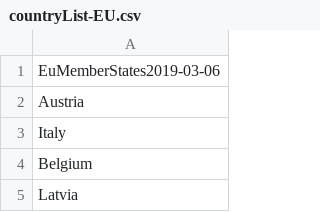
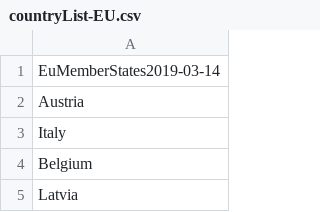
Before and after one commit to OxfordEconomics/CountryLists, a CSV file: countryList-EU.csv, drawn as a sheet; only a part is shown.

Commit message:
Update all country lists

```diff
--- a/countryList-EU.csv
+++ b/countryList-EU.csv
@@ -1,2 +1,2 @@
-EuMemberStates2019-03-06
+EuMemberStates2019-03-14
 Austria
```
Also changed, not shown: countryList-OECD.csv, countryList-Schengen.csv, 3 other files.
